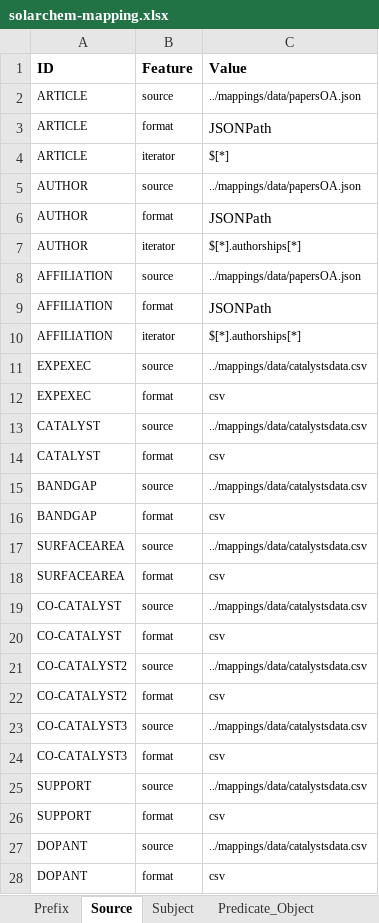
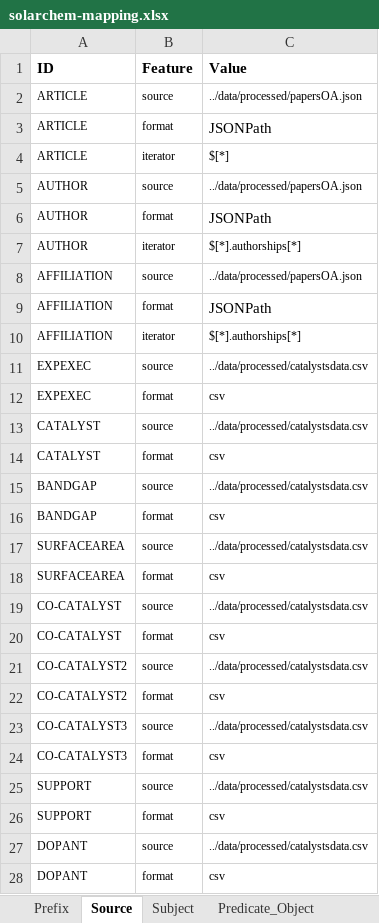
Before and after one commit to SolarChem/solarchem-kg, an Excel workbook: mappings/solarchem-mapping.xlsx, sheet Source, drawn as a sheet; only a part is shown; values as stored, in another font and other column widths than the file's, no borders; the diff covers the shown part only; the diff names each change by its address in the sheet, - before the commit and + after, or states it on an @@ line.

```diff
--- a/mappings/solarchem-mapping.xlsx (sheet Source)
+++ b/mappings/solarchem-mapping.xlsx (sheet Source)
-C2 (Value): ../mappings/data/papersOA.json
+C2 (Value): ../data/processed/papersOA.json
-C5 (Value): ../mappings/data/papersOA.json
+C5 (Value): ../data/processed/papersOA.json
-C8 (Value): ../mappings/data/papersOA.json
+C8 (Value): ../data/processed/papersOA.json
-C11 (Value): ../mappings/data/catalystsdata.csv
+C11 (Value): ../data/processed/catalystsdata.csv
-C13 (Value): ../mappings/data/catalystsdata.csv
+C13 (Value): ../data/processed/catalystsdata.csv
-C15 (Value): ../mappings/data/catalystsdata.csv
+C15 (Value): ../data/processed/catalystsdata.csv
-C17 (Value): ../mappings/data/catalystsdata.csv
+C17 (Value): ../data/processed/catalystsdata.csv
-C19 (Value): ../mappings/data/catalystsdata.csv
+C19 (Value): ../data/processed/catalystsdata.csv
-C21 (Value): ../mappings/data/catalystsdata.csv
+C21 (Value): ../data/processed/catalystsdata.csv
-C23 (Value): ../mappings/data/catalystsdata.csv
+C23 (Value): ../data/processed/catalystsdata.csv
-C25 (Value): ../mappings/data/catalystsdata.csv
+C25 (Value): ../data/processed/catalystsdata.csv
-C27 (Value): ../mappings/data/catalystsdata.csv
+C27 (Value): ../data/processed/catalystsdata.csv
```
Also changed, not shown: 14 edited cells elsewhere in this sheet, mappings/outputs-solarchem-mapping.xlsx, 8 other files.
